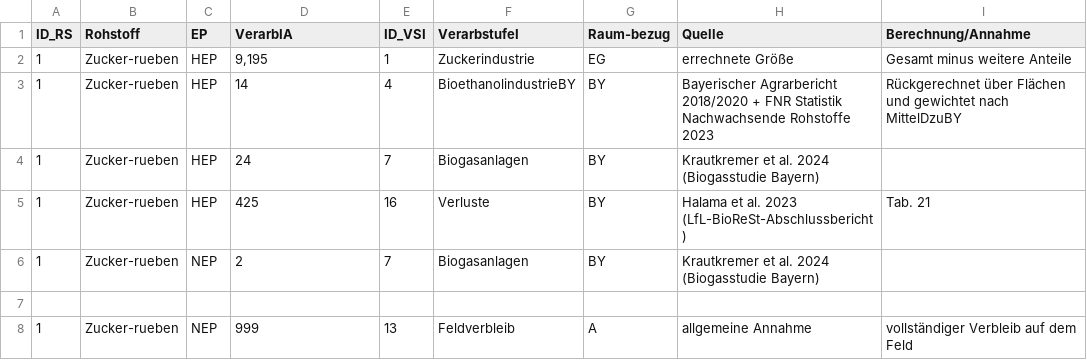
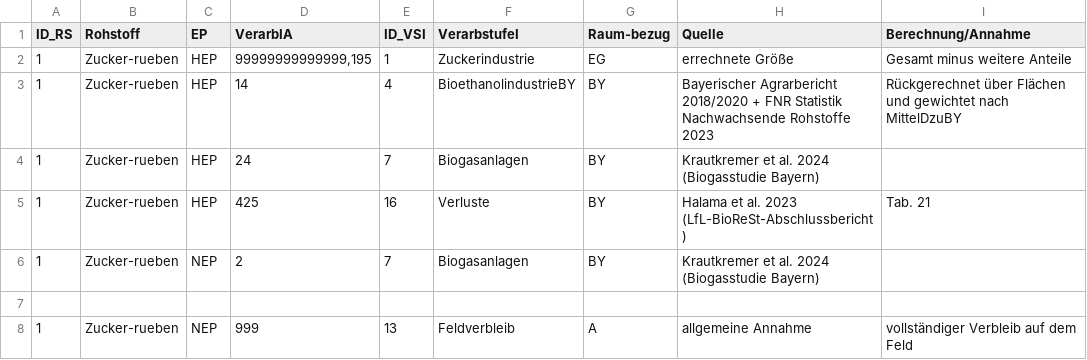
Before and after one commit to ds5016/Test-Github-Zenodo_11-2025, a CSV file: Test-Github-Zenodo_21-11-2025.csv, drawn as a sheet.

Commit message:
Update Test-Github-Zenodo_21-11-2025.csv
Der Wert war viel zu niedrig!! Forsche besser!!!!

```diff
--- a/Test-Github-Zenodo_21-11-2025.csv
+++ b/Test-Github-Zenodo_21-11-2025.csv
@@ -1,3 +1,3 @@
 ID_RS,Rohstoff,EP,VerarbIA,ID_VSI,VerarbstufeI,Raum-bezug,Quelle,Berechnung/Annahme
-1,Zucker-rueben,HEP,"9,195",1,Zuckerindustrie,EG,errechnete Größe,Gesamt minus weitere Anteile
+1,Zucker-rueben,HEP,"99999999999999,195",1,Zuckerindustrie,EG,errechnete Größe,Gesamt minus weitere Anteile
 1,Zucker-rueben,HEP,14,4,BioethanolindustrieBY,BY,Bayerischer Agrarbericht 2018/2020 + FNR Statistik Nachwachsende Rohstoffe 2023,Rückgerechnet über Flächen und gewichtet nach MittelDzuBY
```
